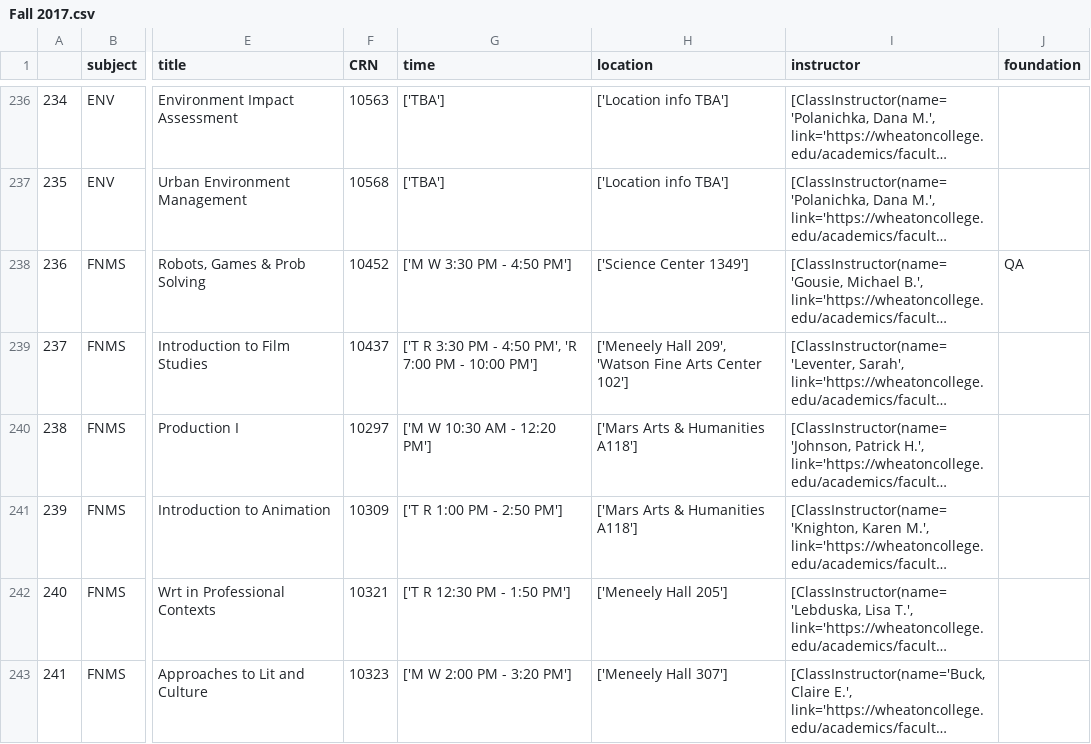
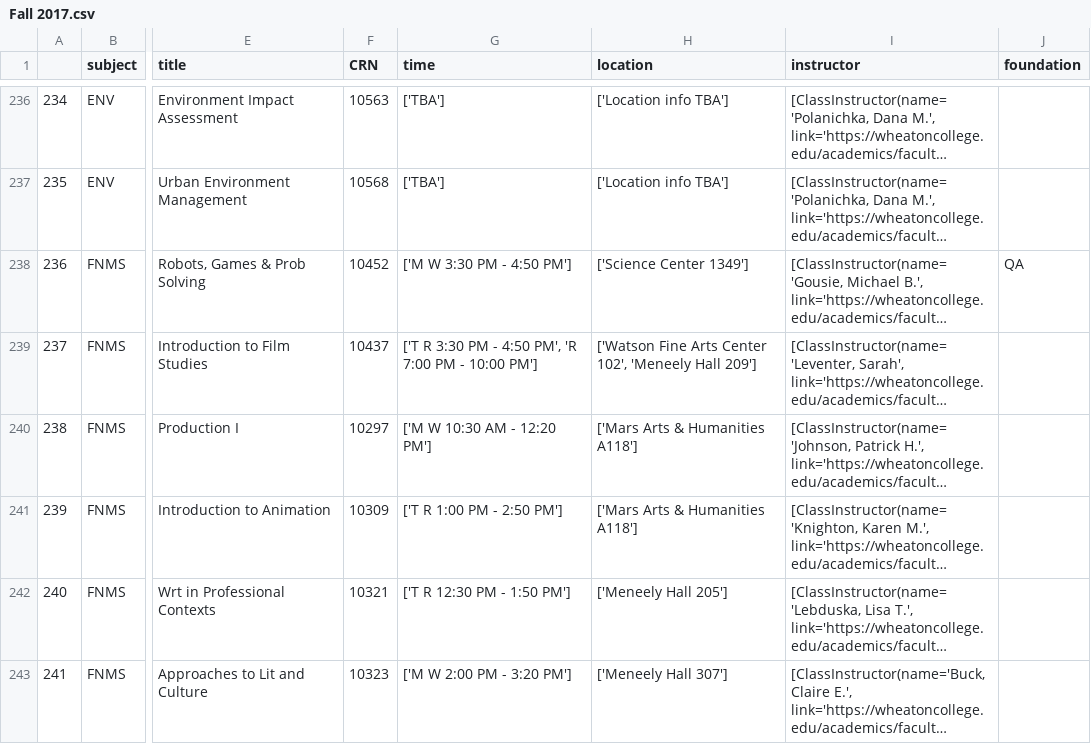
Before and after one commit to Weiqi97/Wheaton-Course-Selection, a CSV file: web_contents/data/course_data/csv_data/Fall 2017.csv, drawn as a sheet; only a part is shown, gaps mark what is left out; long unchanged cells end in …; the diff covers the shown part only; the diff names each change by its address in the sheet, - before the commit and + after, or states it on an @@ line.

```diff
--- a/web_contents/data/course_data/csv_data/Fall 2017.csv
+++ b/web_contents/data/course_data/csv_data/Fall 2017.csv
-H239 (location): ['Meneely Hall 209', 'Watson Fine Arts Center 102']
+H239 (location): ['Watson Fine Arts Center 102', 'Meneely Hall 209']
```
Also changed, not shown: 11 edited cells elsewhere in this file, web_contents/data/course_data/csv_data/Fall 2014.csv, web_contents/data/course_data/csv_data/Fall 2018.csv, 24 other files.
